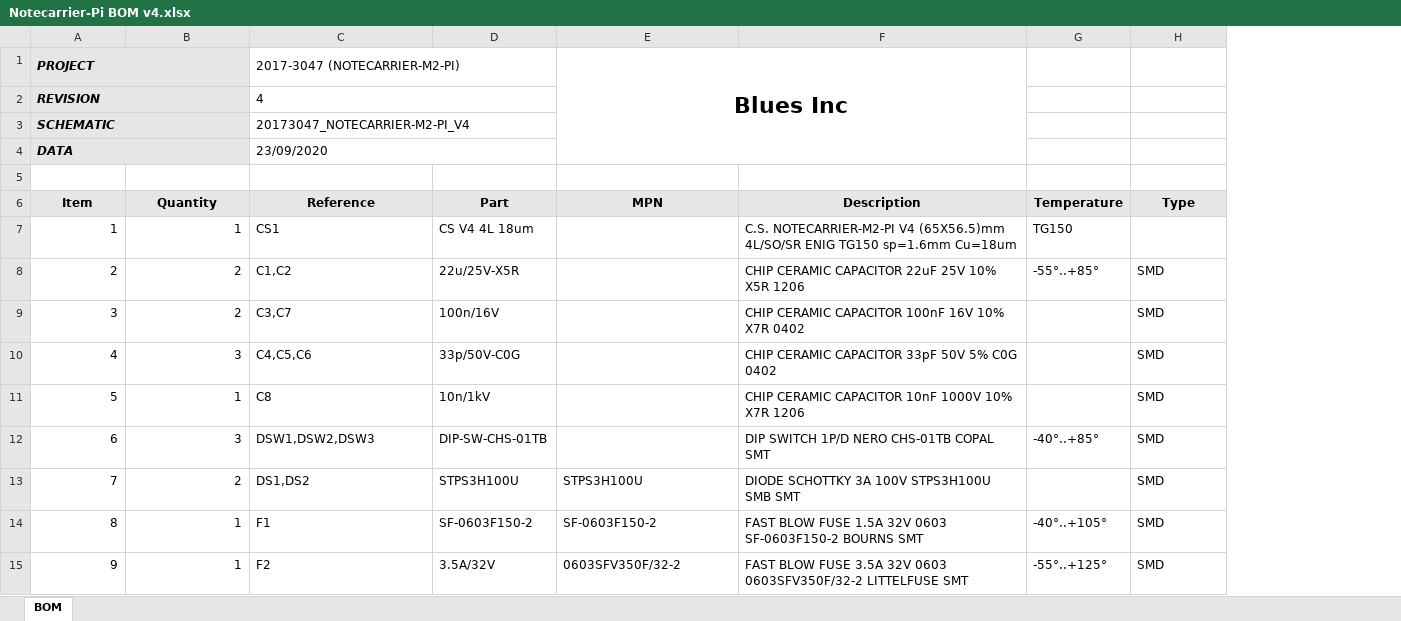
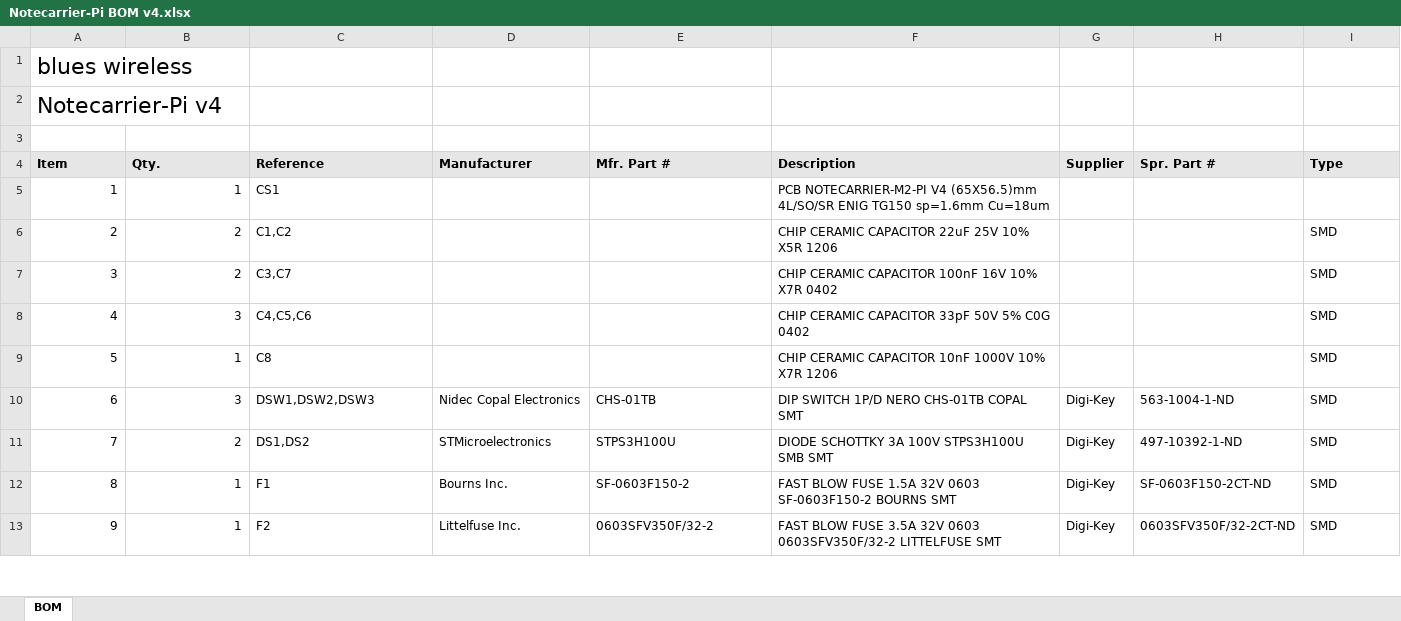
Before and after one commit to blues/note-hardware, an Excel workbook: Notecarrier-Pi/v4/Notecarrier-Pi BOM v4.xlsx, sheet BOM, drawn as a sheet; only a part is shown; values as stored, in another font and other column widths than the file's, no borders; removed rows and columns are numbered as before the commit, all else as after; rows hold the shown columns only; the diff covers the shown part only; the diff names each change by its address in the sheet, - before the commit and + after, or states it on an @@ line.

```diff
--- a/Notecarrier-Pi/v4/Notecarrier-Pi BOM v4.xlsx (sheet BOM)
+++ b/Notecarrier-Pi/v4/Notecarrier-Pi BOM v4.xlsx (sheet BOM)
-column D (Part), rows 7-15: CS V4 4L 18um | 22u/25V-X5R | 100n/16V | 33p/50V-C0G | 10n/1kV | DIP-SW-CHS-01TB | STPS3H100U | SF-0603F150-2 | 3.5A/32V
+column D (Manufacturer), rows 10-13: Nidec Copal Electronics | STMicroelectronics | Bourns Inc. | Littelfuse Inc.
-column G (Temperature), rows 7-15: TG150 | -55°..+85° |  |  |  | -40°..+85° |  | -40°..+105° | -55°..+125°
+column G (Supplier), rows 10-13: all Digi-Key
+column H (Spr. Part #), rows 10-13: 563-1004-1-ND | 497-10392-1-ND | SF-0603F150-2CT-ND | 0603SFV350F/32-2CT-ND
-row 1: PROJECT |  | 2017-3047 (NOTECARRIER-M2-PI) |  | Blues Inc
-row 2: REVISION |  | 4
-row 3: SCHEMATIC |  | 20173047_NOTECARRIER-M2-PI_V4
-row 4: DATA |  | 23/09/2020
+row 1: blues wireless
+row 2: Notecarrier-Pi v4
-A4:C4 alignment: center
+A4:C4 alignment: left
-B4: Quantity
+B4: Qty.
-E4: MPN
+E4: Mfr. Part #
-E4:F4 alignment: center
+E4:F4 alignment: left
-I4 alignment: center
+I4 alignment: left
-F5 (Description): C.S. NOTECARRIER-M2-PI V4…
+F5 (Description): PCB NOTECARRIER-M2-PI V4…
-E10 (Mfr. Part #): (empty)
+E10 (Mfr. Part #): CHS-01TB
```
Also changed, not shown: 2 removed rows, 8 edited cells and cell formats elsewhere in this sheet, formulas that keep their value, Notecarrier-AA/v14/Notecarrier-AA BOM v14.xlsx, Notecarrier-AE/v14/Notecarrier-AE BOM v14.xlsx, 9 other files.
